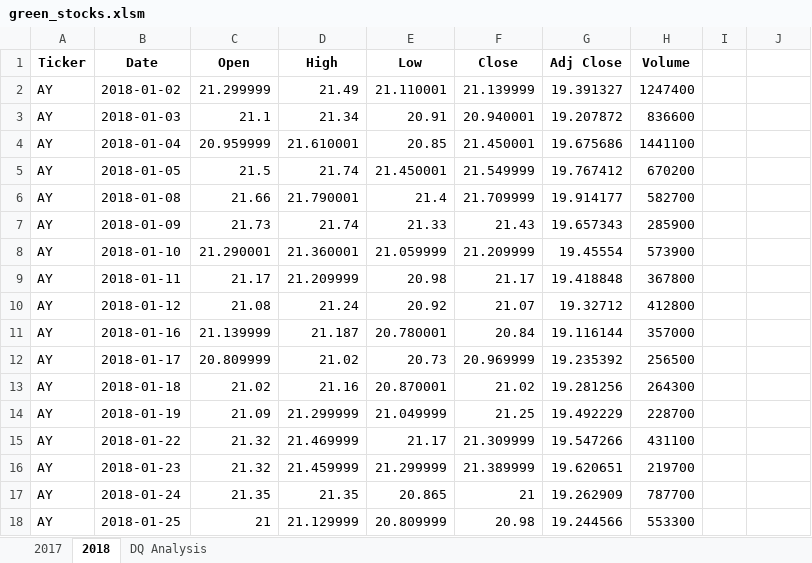
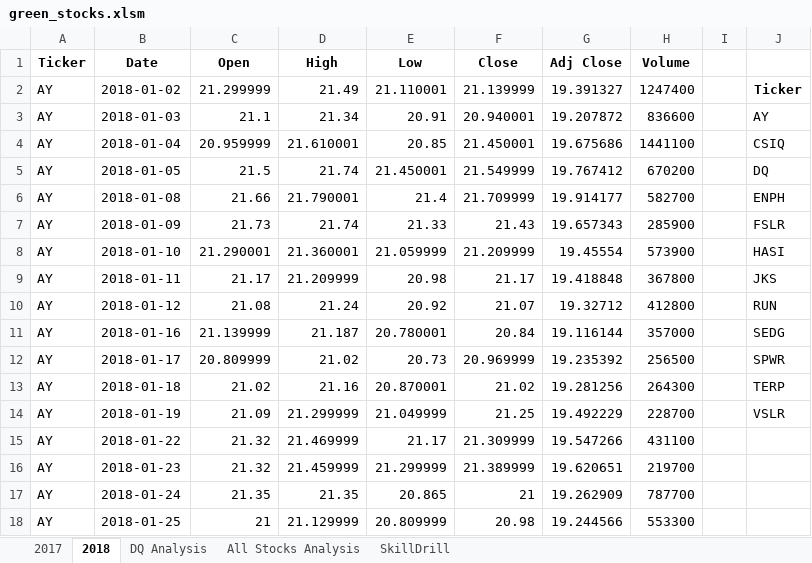
Before and after one commit to sstadnik1/Stock-analysis, an Excel workbook: green_stocks.xlsm, sheet 2018, drawn as a sheet; only a part is shown; values as stored, in another font and other column widths than the file's, no borders; the diff names each change by its address in the sheet, - before the commit and + after, or states it on an @@ line.

```diff
--- a/green_stocks.xlsm (sheet 2018)
+++ b/green_stocks.xlsm (sheet 2018)
+sheet tab: All Stocks Analysis
+sheet tab: SkillDrill
-J2: (empty)
+J2: Ticker
-J3: (empty)
+J3: AY
-J4: (empty)
+J4: CSIQ
-J5: (empty)
+J5: DQ
-J6: (empty)
+J6: ENPH
-J7: (empty)
+J7: FSLR
-J8: (empty)
+J8: HASI
-J9: (empty)
+J9: JKS
-J10: (empty)
+J10: RUN
-J11: (empty)
+J11: SEDG
-J12: (empty)
+J12: SPWR
-J13: (empty)
+J13: TERP
-J14: (empty)
+J14: VSLR
```
